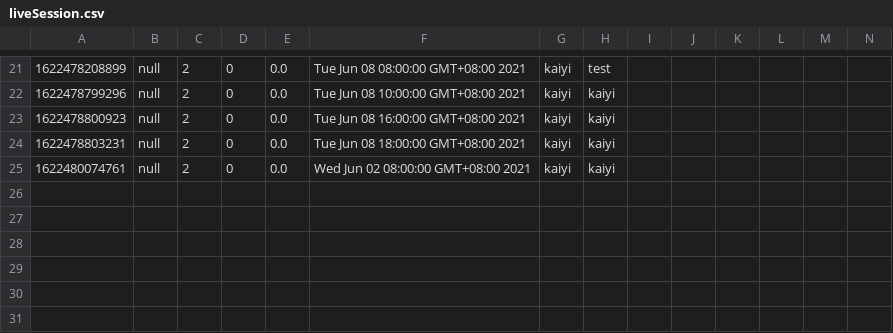
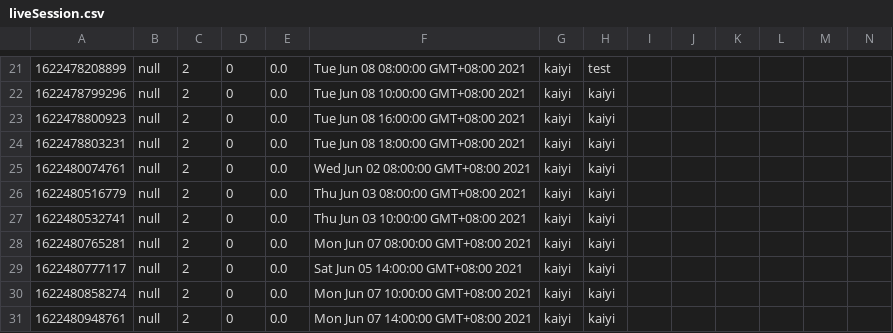
Before and after one commit to Gym-System/AgileDevelopment, a CSV file: src/Data/liveSession.csv, drawn as a sheet; only a part is shown, gaps mark what is left out; rows hold the shown columns only; the diff names each change by its address in the sheet, - before the commit and + after, or states it on an @@ line.

```diff
--- a/src/Data/liveSession.csv
+++ b/src/Data/liveSession.csv
+row 26: 1622480516779 | null | 2 | 0 | 0.0 | Thu Jun 03 08:00:00 GMT+08:00 2021 | kaiyi | kaiyi
+row 27: 1622480532741 | null | 2 | 0 | 0.0 | Thu Jun 03 10:00:00 GMT+08:00 2021 | kaiyi | kaiyi
+row 28: 1622480765281 | null | 2 | 0 | 0.0 | Mon Jun 07 08:00:00 GMT+08:00 2021 | kaiyi | kaiyi
+row 29: 1622480777117 | null | 2 | 0 | 0.0 | Sat Jun 05 14:00:00 GMT+08:00 2021 | kaiyi | kaiyi
+row 30: 1622480858274 | null | 2 | 0 | 0.0 | Mon Jun 07 10:00:00 GMT+08:00 2021 | kaiyi | kaiyi
+row 31: 1622480948761 | null | 2 | 0 | 0.0 | Mon Jun 07 14:00:00 GMT+08:00 2021 | kaiyi | kaiyi
```
Also changed, not shown: src/Data/order.csv, 5 other files.
